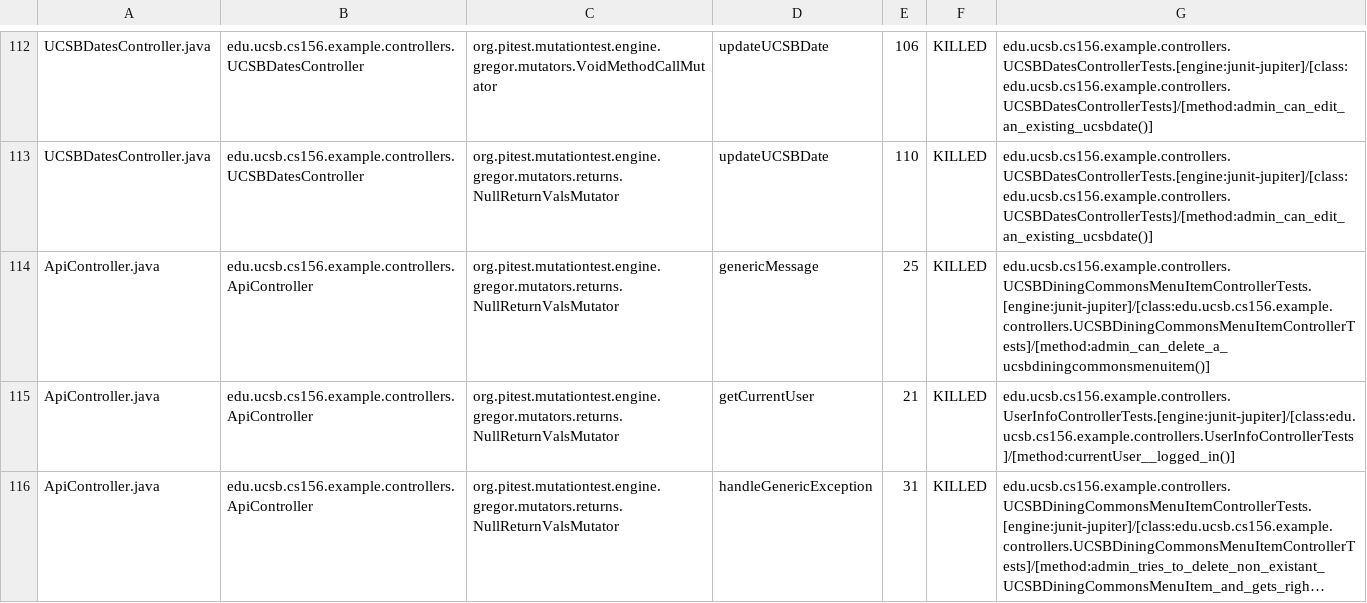
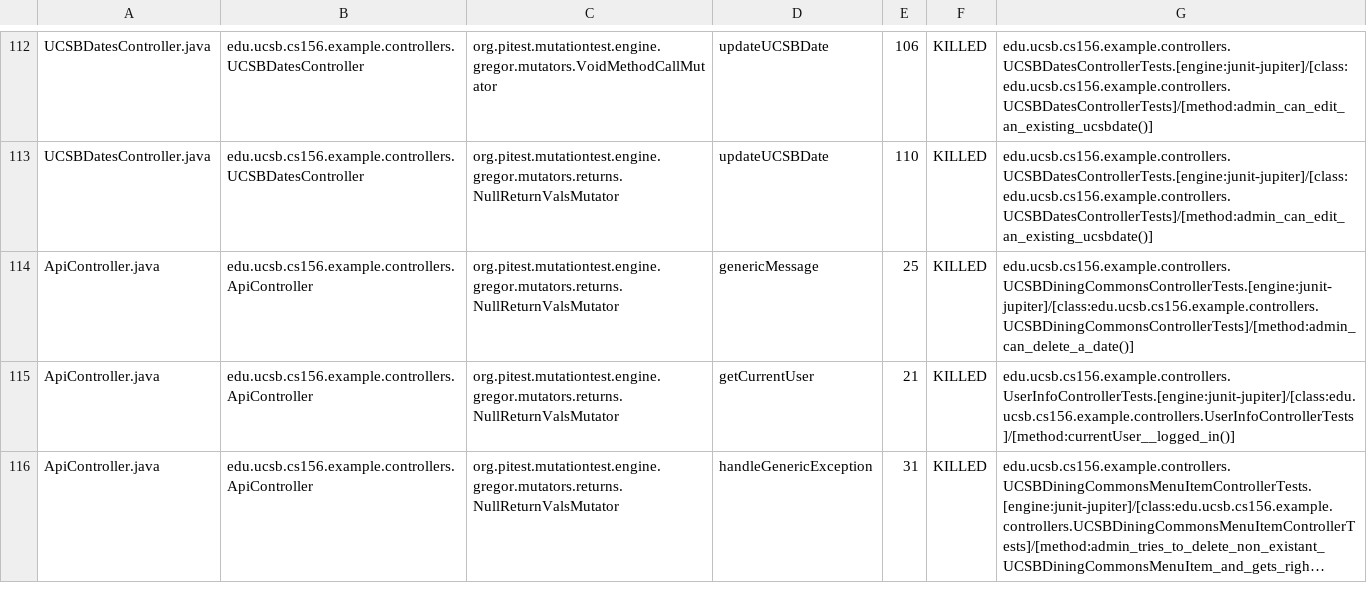
Before and after one commit to ucsb-cs156-w24/team02-w24-6pm-3, a CSV file: pitest/mutations.csv, drawn as a sheet; only a part is shown, gaps mark what is left out; long unchanged cells end in ….

Commit message:
Deploying to gh-pages from @ ucsb-cs156-w24/team02-w24-6pm-3@1af6474ad9c7bbf6983f2f29e0f20d948a62d48a 🚀

```diff
--- a/pitest/mutations.csv
+++ b/pitest/mutations.csv
@@ -113,3 +113,3 @@ UCSBDatesController.java,edu.ucsb.cs156.example.controllers.UCSBDatesController,
 UCSBDatesController.java,edu.ucsb.cs156.example.controllers.UCSBDatesController,org.pitest.mutationtest.engine.gregor.mutators.returns.NullReturnValsMutator,updateUCSBDate,110,KILLED,edu.ucsb.cs156.example.controllers.UCSBDatesControllerTests.[engine:junit-jupiter]/[class:edu.ucsb.cs156.example.controllers.UCSBDatesControllerTests]/[method:admin_can_edit_an_existing_ucsbdate()]
-ApiController.java,edu.ucsb.cs156.example.controllers.ApiController,org.pitest.mutationtest.engine.gregor.mutators.returns.NullReturnValsMutator,genericMessage,25,KILLED,edu.ucsb.cs156.example.controllers.UCSBDiningCommonsMenuItemControllerTests.[engine:junit-jupiter]/[class:edu.ucsb.cs156.example.controllers.UCSBDiningCommonsMenuItemControllerTests]/[method:admin_can_delete_a_ucsbdiningcommonsmenuitem()]
+ApiController.java,edu.ucsb.cs156.example.controllers.ApiController,org.pitest.mutationtest.engine.gregor.mutators.returns.NullReturnValsMutator,genericMessage,25,KILLED,edu.ucsb.cs156.example.controllers.UCSBDiningCommonsControllerTests.[engine:junit-jupiter]/[class:edu.ucsb.cs156.example.controllers.UCSBDiningCommonsControllerTests]/[method:admin_can_delete_a_date()]
 ApiController.java,edu.ucsb.cs156.example.controllers.ApiController,org.pitest.mutationtest.engine.gregor.mutators.returns.NullReturnValsMutator,getCurrentUser,21,KILLED,edu.ucsb.cs156.example.controllers.UserInfoControllerTests.[engine:junit-jupiter]/[class:edu.ucsb.cs156.example.controllers.UserInfoControllerTests]/[method:currentUser__logged_in()]
```
Also changed, not shown: 15 other files.
